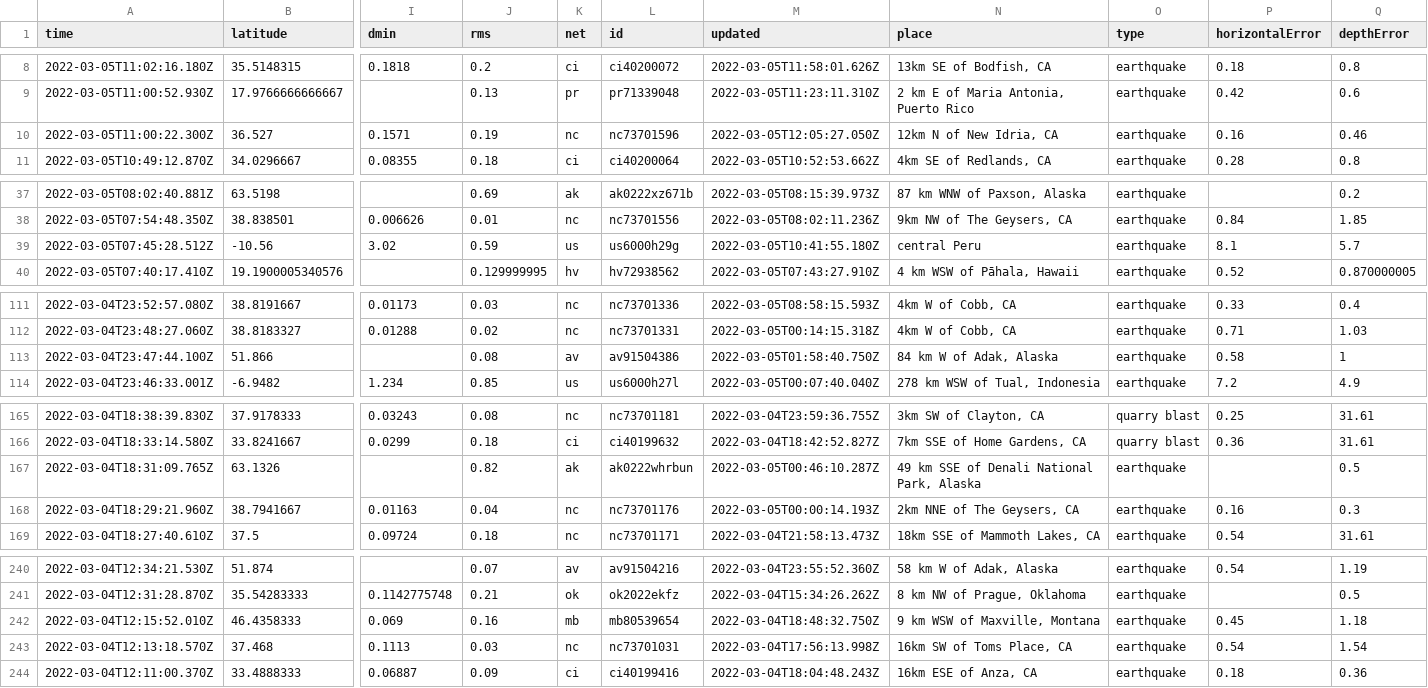
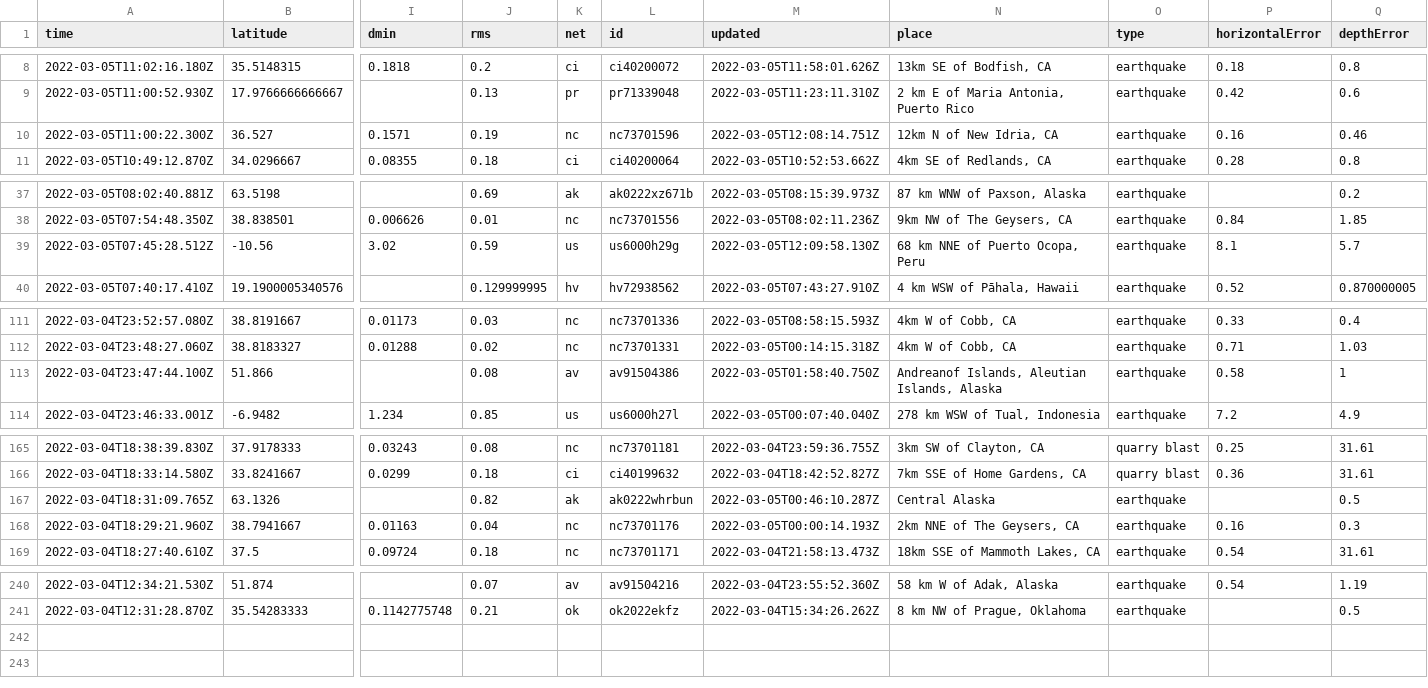
Before and after one commit to clayton-aldern/nicar-ghactions, a CSV file: usgs_current.csv, drawn as a sheet; only a part is shown, gaps mark what is left out; rows hold the shown columns only; the diff covers the shown part only; the diff names each change by its address in the sheet, - before the commit and + after, or states it on an @@ line.

```diff
--- a/usgs_current.csv
+++ b/usgs_current.csv
-M10 (updated): 2022-03-05T12:05:27.050Z
+M10 (updated): 2022-03-05T12:08:14.751Z
-M39 (updated): 2022-03-05T10:41:55.180Z
+M39 (updated): 2022-03-05T12:09:58.130Z
-N39 (place): central Peru
+N39 (place): 68 km NNE of Puerto Ocopa, Peru
-N113 (place): 84 km W of Adak, Alaska
+N113 (place): Andreanof Islands, Aleutian Islands, Alaska
-N167 (place): 49 km SSE of Denali National Park, Alaska
+N167 (place): Central Alaska
-row 242: 2022-03-04T12:15:52.010Z | 46.4358333 | 0.069 | 0.16 | mb | mb80539654 | 2022-03-04T18:48:32.750Z | 9 km WSW of Maxville, Montana | earthquake | 0.45 | 1.18
-row 243: 2022-03-04T12:13:18.570Z | 37.468 | 0.1113 | 0.03 | nc | nc73701031 | 2022-03-04T17:56:13.998Z | 16km SW of Toms Place, CA | earthquake | 0.54 | 1.54
-row 244: 2022-03-04T12:11:00.370Z | 33.4888333 | 0.06887 | 0.09 | ci | ci40199416 | 2022-03-04T18:04:48.243Z | 16km ESE of Anza, CA | earthquake | 0.18 | 0.36
```
Also changed, not shown: 2 edited cells elsewhere in this file.
